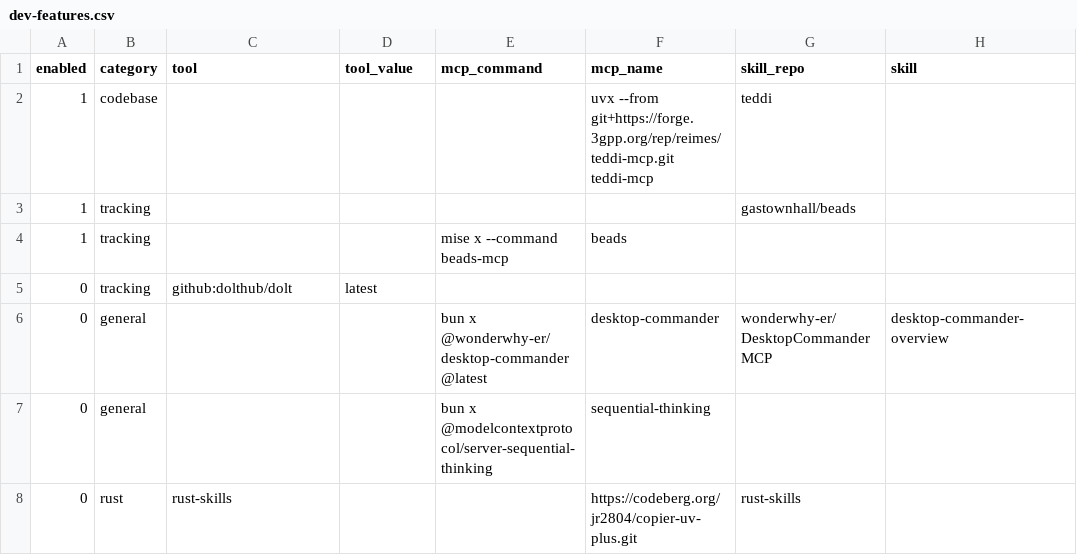
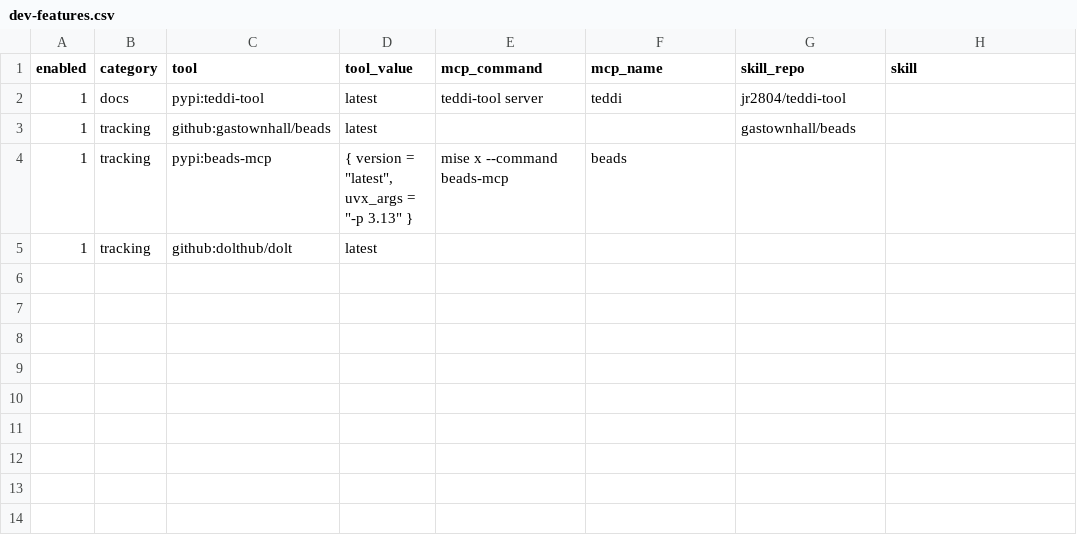
Before and after one commit to jr2804/3gpp-crawler, a CSV file: .config/mise/data/dev-features.csv, drawn as a sheet.

Commit message:
📝 docs: update dev-features and skills data
- add new tools and skills for development and documentation
- update tracking for teddi-tool, beads, and dolt
- include new coding and documentation skills
- streamline configuration for better tool management

```diff
--- a/.config/mise/data/dev-features.csv
+++ b/.config/mise/data/dev-features.csv
@@ -1,8 +1,5 @@
 enabled,category,tool,tool_value,mcp_command,mcp_name,skill_repo,skill
-1,codebase,,,,uvx --from git+https://forge.3gpp.org/rep/reimes/teddi-mcp.git teddi-mcp,teddi,,
-1,tracking,,,,,gastownhall/beads,
-1,tracking,,,mise x --command beads-mcp,beads,,
-0,tracking,github:dolthub/dolt,latest,,,,
-0,general,,,bun x @wonderwhy-er/desktop-commander@latest,desktop-commander,wonderwhy-er/DesktopCommanderMCP,desktop-commander-overview
-0,general,,,bun x @modelcontextprotocol/server-sequential-thinking,sequential-thinking,,
-0,rust,rust-skills,,,https://codeberg.org/jr2804/copier-uv-plus.git,rust-skills
+1,docs,pypi:teddi-tool,latest,teddi-tool server,teddi,jr2804/teddi-tool,
+1,tracking,github:gastownhall/beads,latest,,,gastownhall/beads,
+1,tracking,pypi:beads-mcp,"{ version = ""latest"", uvx_args = ""-p 3.13"" }",mise x --command beads-mcp,beads,,
+1,tracking,github:dolthub/dolt,latest,,,,
```
Also changed, not shown: .config/mise/data/skills.csv, 2 other files.
